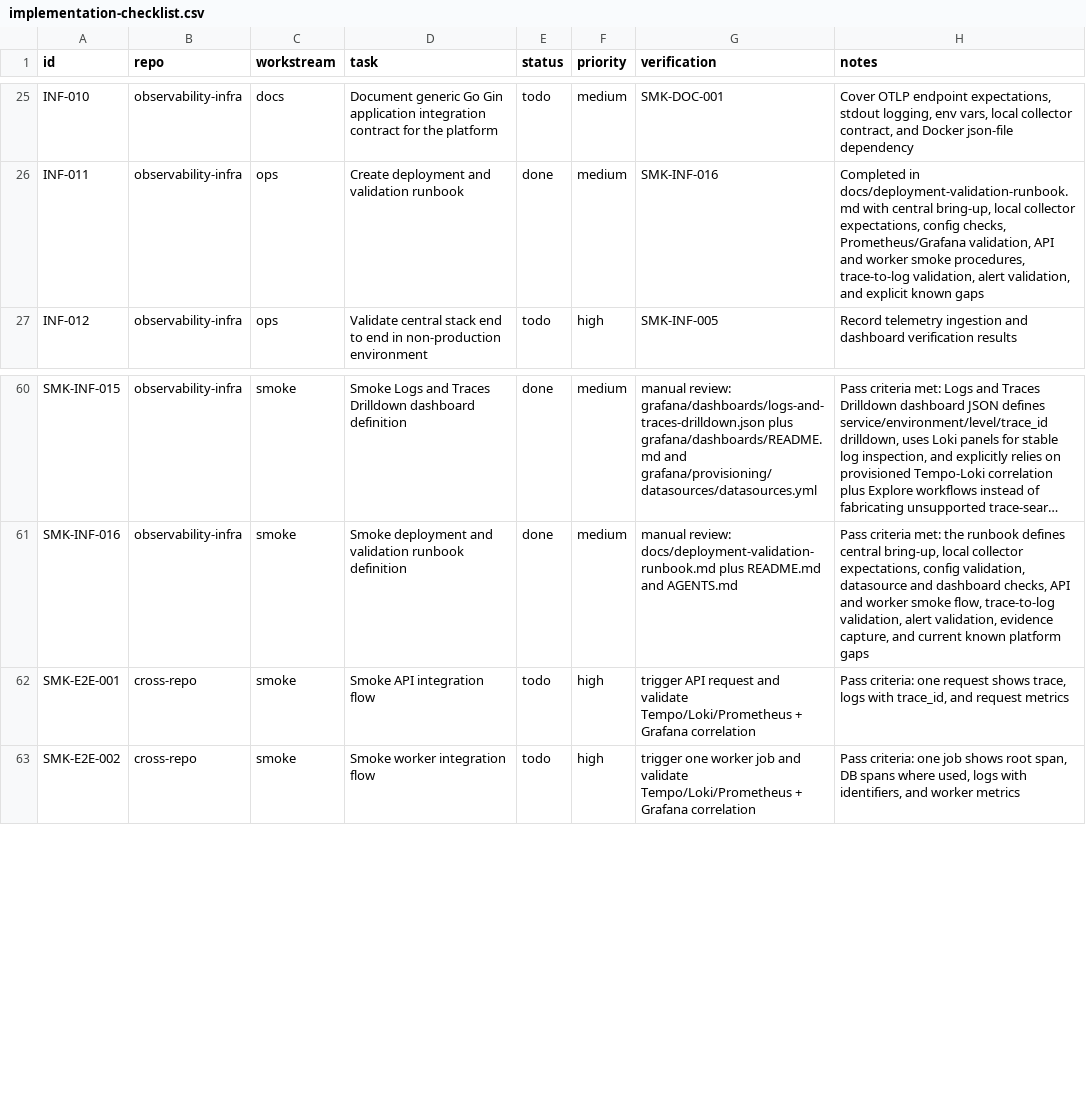
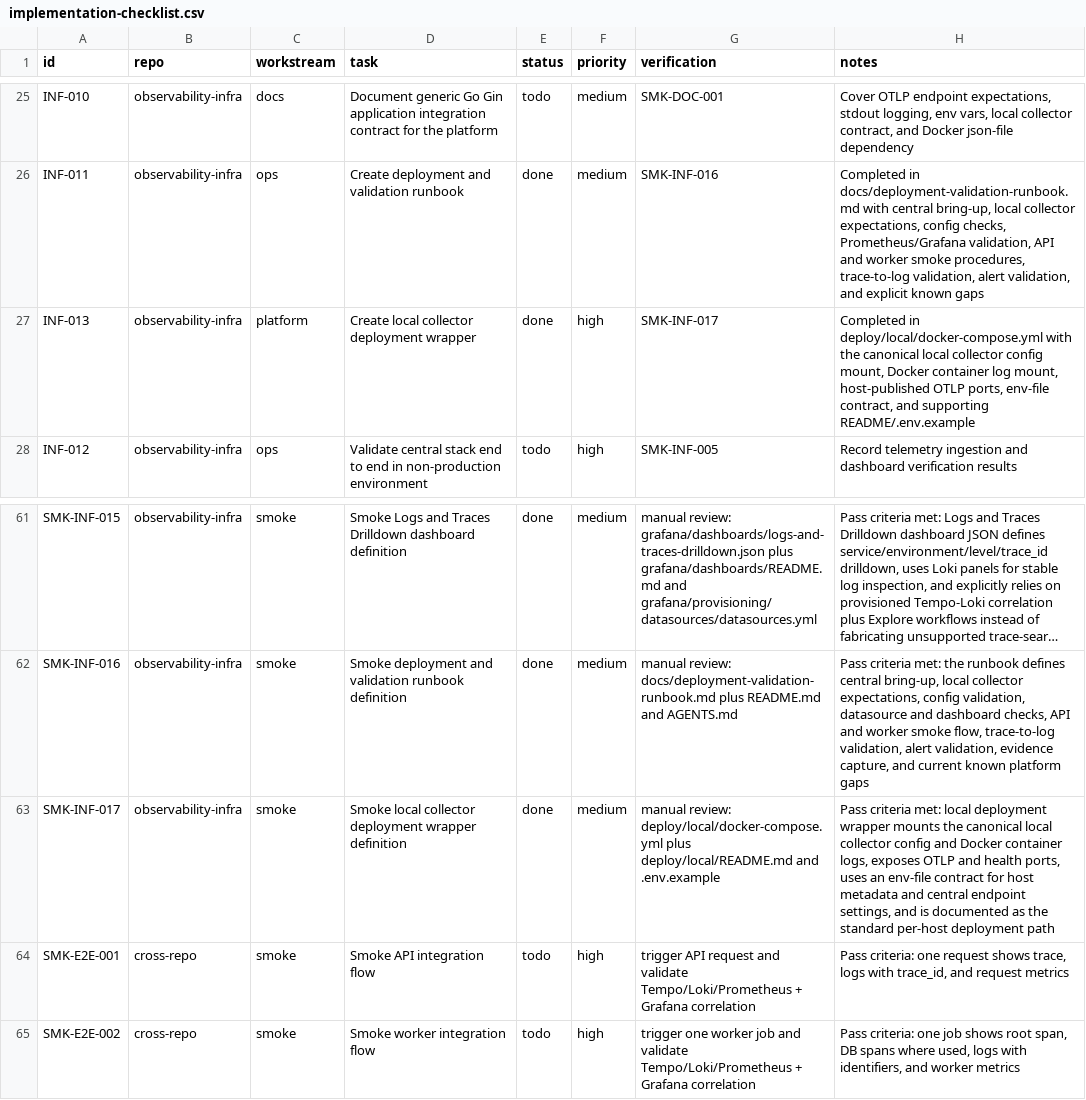
Before and after one commit to jainam-panchal/observability-infra, a CSV file: tracking/implementation-checklist.csv, drawn as a sheet; only a part is shown, gaps mark what is left out; long unchanged cells end in …; the diff names each change by its address in the sheet, - before the commit and + after, or states it on an @@ line.

Commit message:
feat: add local collector deployment wrapper

```diff
--- a/tracking/implementation-checklist.csv
+++ b/tracking/implementation-checklist.csv
+row 27: INF-013 | observability-infra | platform | Create local collector deployment wrapper | done | high | SMK-INF-017 | Completed in deploy/local/docker-compose.yml with the canonical local collector config mount, Docker container log mount, host-published OTLP ports, env-file contract, and supporting README/.env.example
+row 63: SMK-INF-017 | observability-infra | smoke | Smoke local collector deployment wrapper definition | done | medium | manual review: deploy/local/docker-compose.yml plus deploy/local/README.md and .env.example | Pass criteria met: local deployment wrapper mounts the canonical local collector config and Docker container logs, exposes OTLP and health ports, uses an env-file contract for host metadata and central endpoint settings, and is documented as the standard per-host deployment path
```
Also changed, not shown: 6 other files.
